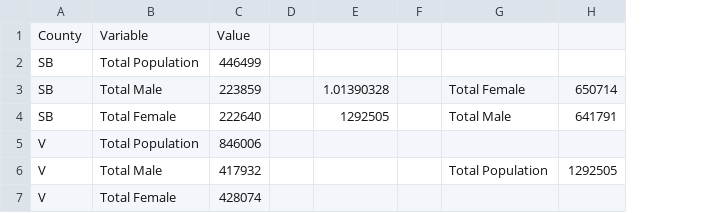
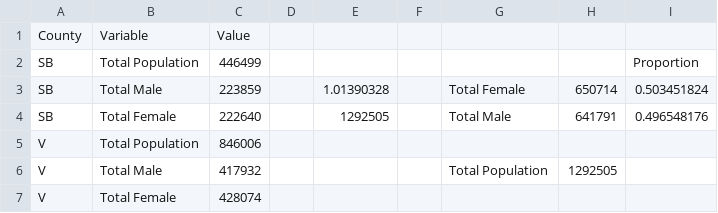
Before and after one commit to sydneyrilum/KelpWanted-Survey-Data-Analysis, a CSV file: data/census/total_population.csv, drawn as a sheet; the diff names each change by its address in the sheet, - before the commit and + after, or states it on an @@ line.

```diff
--- a/data/census/total_population.csv
+++ b/data/census/total_population.csv
+column I, rows 2-4: Proportion | 0.503451824 | 0.496548176
```
Also changed, not shown: 1 other file.
